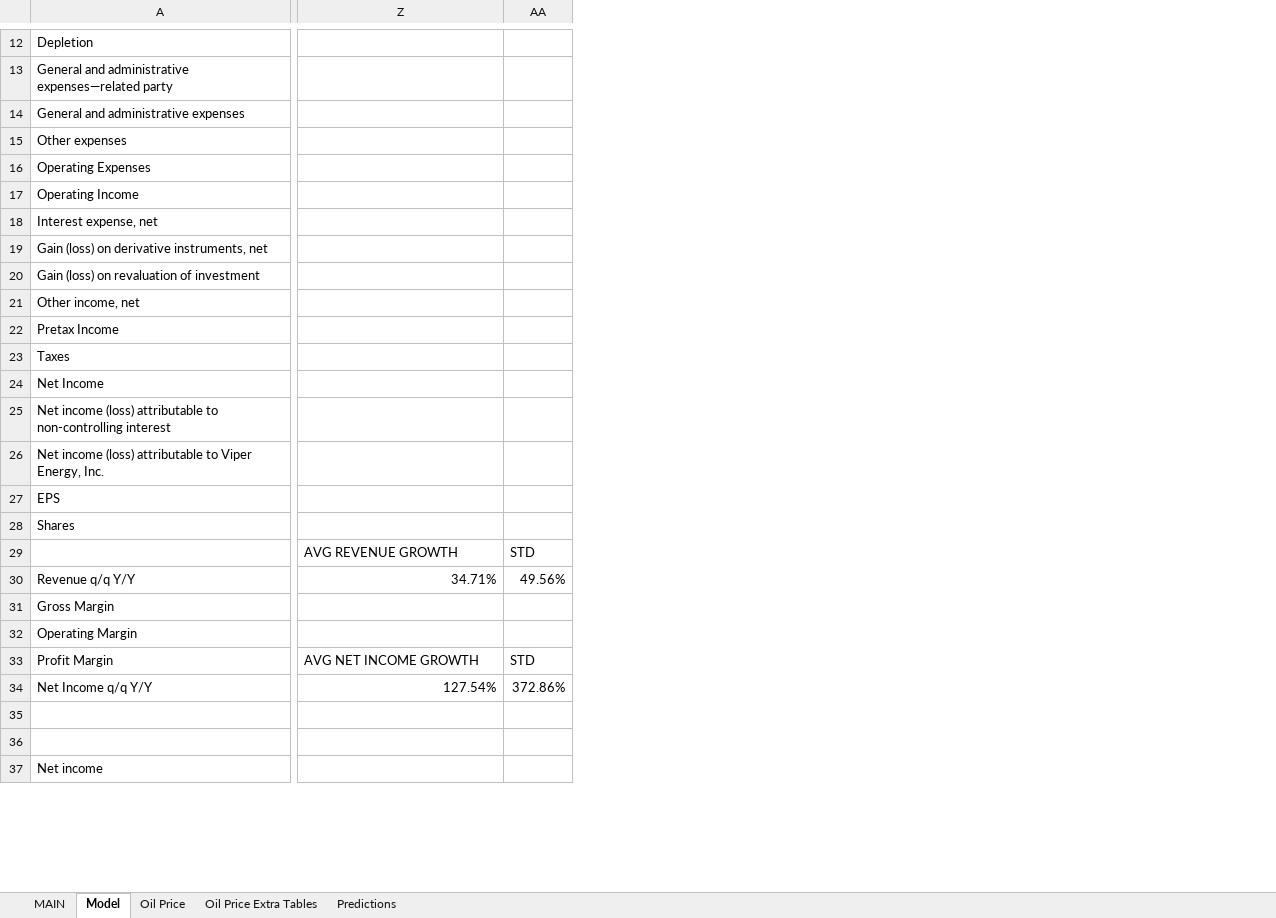
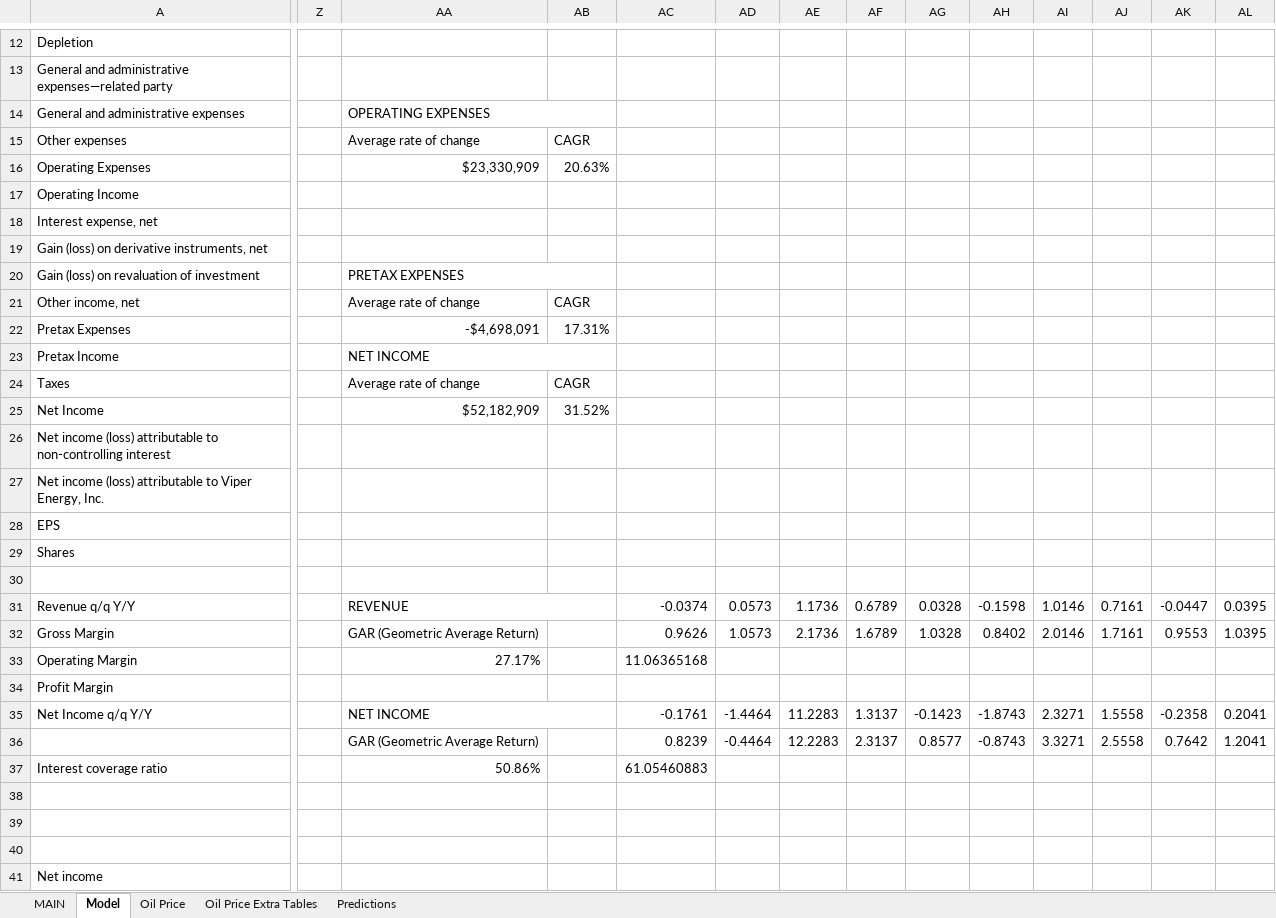
Before and after one commit to alopezmoreira1989/Stock-Fundamental-Analysis, an Excel workbook: VNOM.xlsx, sheet Model, drawn as a sheet; only a part is shown, gaps mark what is left out; values as stored, in another font and other column widths than the file's, no cell formats; charts and pictures not drawn; addresses are those after the commit; rows hold the shown columns only; the diff covers the shown part only; the diff names each change by its address in the sheet, - before the commit and + after, or states it on an @@ line.

Commit message:
Add files via upload

```diff
--- a/VNOM.xlsx (sheet Model)
+++ b/VNOM.xlsx (sheet Model)
+column Z, empty
+column AC, rows 31-35: -0.0374 | 0.9626 | 11.06365168 |  | -0.1761
+column AD, rows 31-35: 0.0573 | 1.0573 |  |  | -1.4464
+column AE, rows 31-35: 1.1736 | 2.1736 |  |  | 11.2283
+column AF, rows 31-35: 0.6789 | 1.6789 |  |  | 1.3137
+column AG, rows 31-35: 0.0328 | 1.0328 |  |  | -0.1423
+column AH, rows 31-35: -0.1598 | 0.8402 |  |  | -1.8743
+column AI, rows 31-35: 1.0146 | 2.0146 |  |  | 2.3271
+column AJ, rows 31-35: 0.7161 | 1.7161 |  |  | 1.5558
+column AK, rows 31-35: -0.0447 | 0.9553 |  |  | -0.2358
+column AL, rows 31-35: 0.0395 | 1.0395 |  |  | 0.2041
-AA14: (empty)
+AA14: OPERATING EXPENSES
+AA14:AB14 merged
-AA15: (empty)
+AA15: Average rate of change
-AB15: (empty)
+AB15: CAGR
-AA16: (empty)
+AA16: $23,330,909
-AB16: (empty)
+AB16: 20.63%
-AA20: (empty)
+AA20: PRETAX EXPENSES
+AA20:AB20 merged
-AA21: (empty)
+AA21: Average rate of change
-AB21: (empty)
+AB21: CAGR
+row 22: Pretax Expenses |  | -$4,698,091 | 17.31%
-AA23: (empty)
+AA23: NET INCOME
+AA23:AB23 merged
-AA24: (empty)
+AA24: Average rate of change
-AB24: (empty)
+AB24: CAGR
-AA25: (empty)
+AA25: $52,182,909
-AB25: (empty)
+AB25: 31.52%
-row 30:  | AVG REVENUE GROWTH | STD
+row 30: (empty)
-AA31: 34.71%
+AA31: REVENUE
+AA31:AB31 merged
-AB31: 49.56%
+AB31: (empty)
-AA32: (empty)
+AA32: GAR (Geometric Average Return)
-AA33: (empty)
+AA33: 27.17%
-AA34: AVG NET INCOME GROWTH
+AA34: (empty)
-AB34: STD
+AB34: (empty)
-AA35: 127.54%
+AA35: NET INCOME
+AA35:AB35 merged
-AB35: 372.86%
+AB35: (empty)
+row 36:  |  | GAR (Geometric Average Return) |  | 0.8239 | -0.4464 | 12.2283 | 2.3137 | 0.8577 | -0.8743 | 3.3271 | 2.5558 | 0.7642 | 1.2041
+row 37: Interest coverage ratio |  | 50.86% |  | 61.05460883
+row 38: (empty)
```
Also changed, not shown: 26 edited cells and merged cells elsewhere in this sheet, sheet MAIN, sheet Predictions, cell formats, formulas that keep their value.
